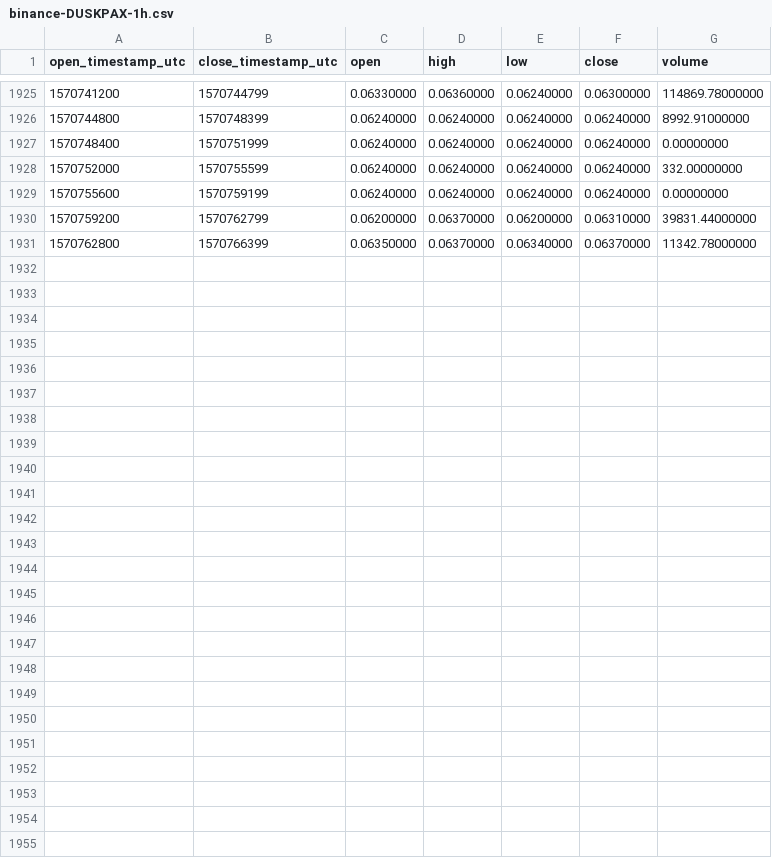
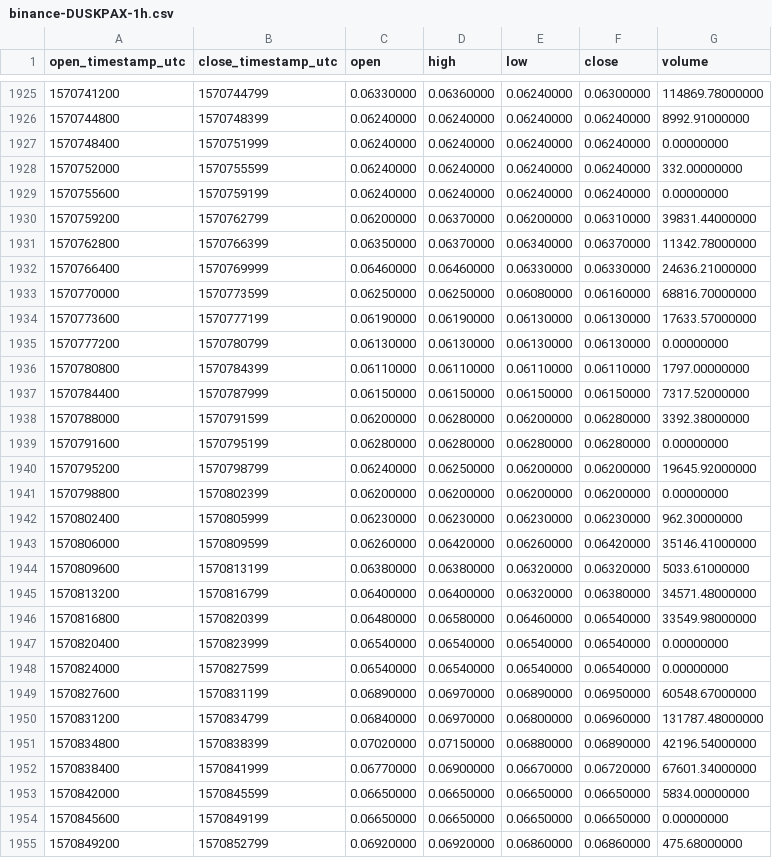
Before and after one commit to cryptobigbro/binance-DUSKPAX, a CSV file: binance-DUSKPAX-1h.csv, drawn as a sheet; only a part is shown, gaps mark what is left out.

Commit message:
Update OHLCV data.

```diff
--- a/binance-DUSKPAX-1h.csv
+++ b/binance-DUSKPAX-1h.csv
@@ -1931 +1931,25 @@ open_timestamp_utc,close_timestamp_utc,open,high,low,close,volume
 1570762800,1570766399,0.06350000,0.06370000,0.06340000,0.06370000,11342.78000000
+1570766400,1570769999,0.06460000,0.06460000,0.06330000,0.06330000,24636.21000000
+1570770000,1570773599,0.06250000,0.06250000,0.06080000,0.06160000,68816.70000000
+1570773600,1570777199,0.06190000,0.06190000,0.06130000,0.06130000,17633.57000000
+1570777200,1570780799,0.06130000,0.06130000,0.06130000,0.06130000,0.00000000
+1570780800,1570784399,0.06110000,0.06110000,0.06110000,0.06110000,1797.00000000
+1570784400,1570787999,0.06150000,0.06150000,0.06150000,0.06150000,7317.52000000
+1570788000,1570791599,0.06200000,0.06280000,0.06200000,0.06280000,3392.38000000
+1570791600,1570795199,0.06280000,0.06280000,0.06280000,0.06280000,0.00000000
+1570795200,1570798799,0.06240000,0.06250000,0.06200000,0.06200000,19645.92000000
+1570798800,1570802399,0.06200000,0.06200000,0.06200000,0.06200000,0.00000000
+1570802400,1570805999,0.06230000,0.06230000,0.06230000,0.06230000,962.30000000
+1570806000,1570809599,0.06260000,0.06420000,0.06260000,0.06420000,35146.41000000
+1570809600,1570813199,0.06380000,0.06380000,0.06320000,0.06320000,5033.61000000
+1570813200,1570816799,0.06400000,0.06400000,0.06320000,0.06380000,34571.48000000
+1570816800,1570820399,0.06480000,0.06580000,0.06460000,0.06540000,33549.98000000
+1570820400,1570823999,0.06540000,0.06540000,0.06540000,0.06540000,0.00000000
+1570824000,1570827599,0.06540000,0.06540000,0.06540000,0.06540000,0.00000000
+1570827600,1570831199,0.06890000,0.06970000,0.06890000,0.06950000,60548.67000000
+1570831200,1570834799,0.06840000,0.06970000,0.06800000,0.06960000,131787.48000000
+1570834800,1570838399,0.07020000,0.07150000,0.06880000,0.06890000,42196.54000000
+1570838400,1570841999,0.06770000,0.06900000,0.06670000,0.06720000,67601.34000000
+1570842000,1570845599,0.06650000,0.06650000,0.06650000,0.06650000,5834.00000000
+1570845600,1570849199,0.06650000,0.06650000,0.06650000,0.06650000,0.00000000
+1570849200,1570852799,0.06920000,0.06920000,0.06860000,0.06860000,475.68000000
```
Also changed, not shown: binance-DUSKPAX-1d.csv.
